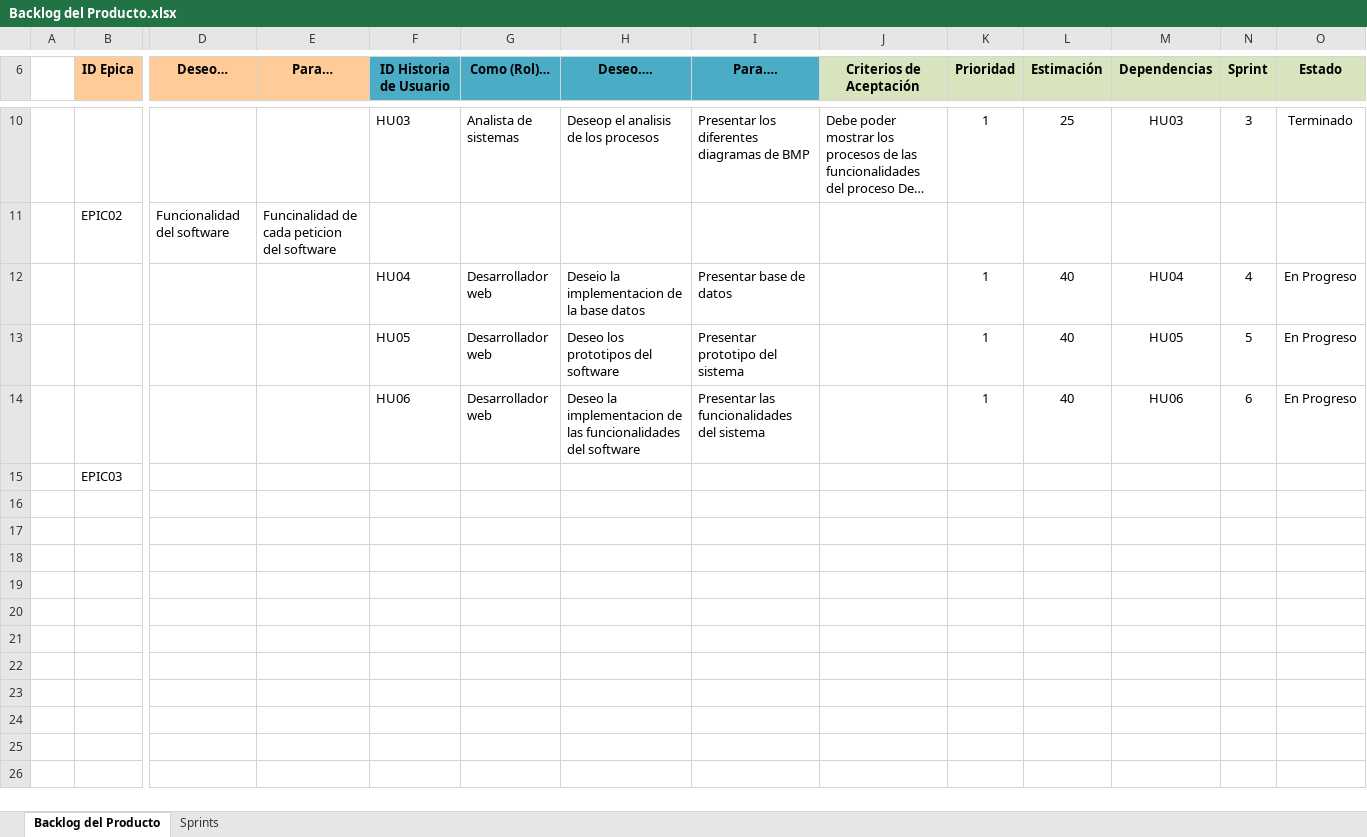
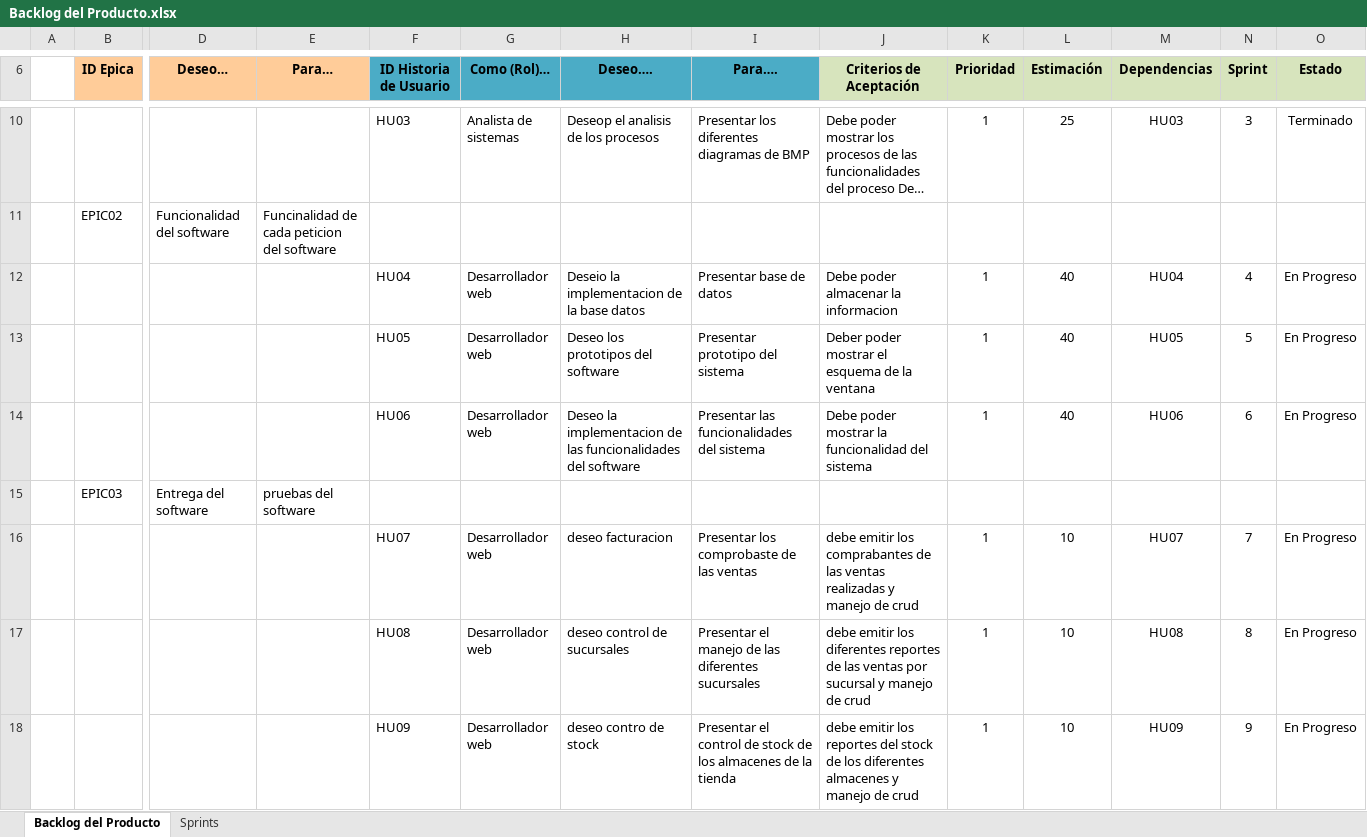
Before and after one commit to FrankRHM/TrabajoFinal, an Excel workbook: 01. INICIO/Backlog del Producto.xlsx, sheet Backlog del Producto, drawn as a sheet; only a part is shown, gaps mark what is left out; long unchanged cells end in …; values as stored, in another font and other column widths than the file's, no borders; conditional formats not drawn; removed rows and columns are numbered as before the commit, all else as after; rows hold the shown columns only; the diff names each change by its address in the sheet, - before the commit and + after, or states it on an @@ line.

Commit message:
Backlog del producto terminado

```diff
--- a/01. INICIO/Backlog del Producto.xlsx (sheet Backlog del Producto)
+++ b/01. INICIO/Backlog del Producto.xlsx (sheet Backlog del Producto)
-J12 (Criterios de Aceptación): (empty)
+J12 (Criterios de Aceptación): Debe poder almacenar la informacion
-J13 (Criterios de Aceptación): (empty)
+J13 (Criterios de Aceptación): Deber poder mostrar el esquema de la ventana
-J14 (Criterios de Aceptación): (empty)
+J14 (Criterios de Aceptación): Debe poder mostrar la funcionalidad del sistema
-row 15:  | EPIC03
+row 15:  | EPIC03 | Entrega del software | pruebas del software
+row 16:  |  |  |  | HU07 | Desarrollador web | deseo facturacion | Presentar los comprobaste de las ventas | debe emitir los comprabantes de las ventas realizadas y manejo de crud | 1 | 10 | HU07 | 7 | En Progreso
+row 17:  |  |  |  | HU08 | Desarrollador web | deseo control de sucursales | Presentar el manejo de las diferentes sucursales | debe emitir los diferentes reportes de las ventas por sucursal y manejo de crud | 1 | 10 | HU08 | 8 | En Progreso
+row 18:  |  |  |  | HU09 | Desarrollador web | deseo contro de stock | Presentar el control de stock de los almacenes de la tienda | debe emitir los reportes del stock de los diferentes almacenes y manejo de crud | 1 | 10 | HU09 | 9 | En Progreso
```
Also changed, not shown: sheet Sprints, 1 other file.
